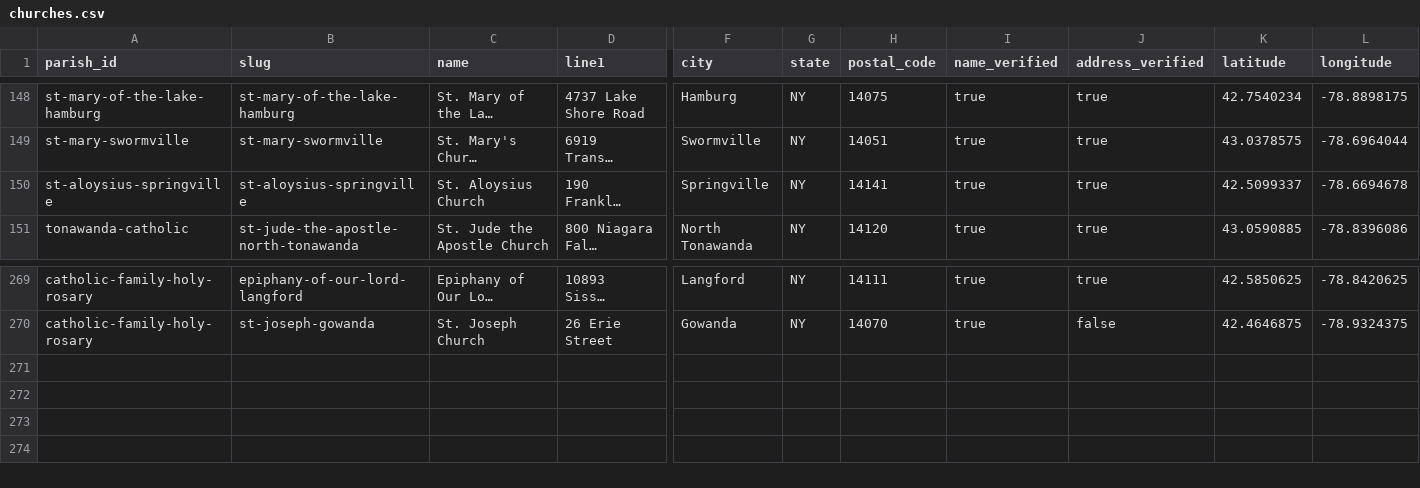
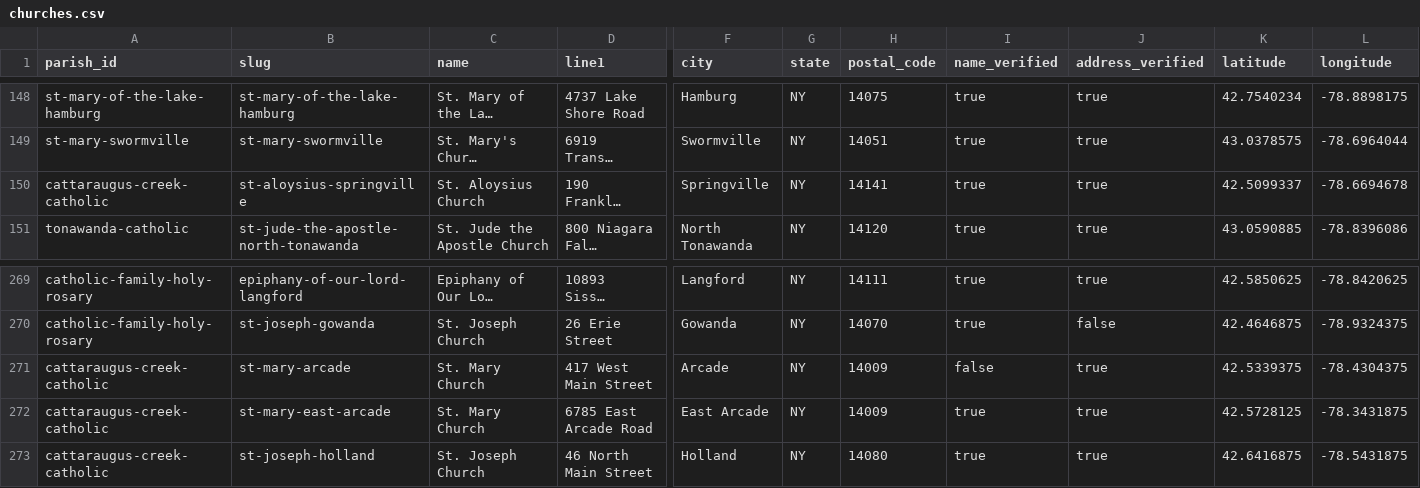
Before and after one commit to lyonsl2/project-carlo, a CSV file: data/churches.csv, drawn as a sheet; only a part is shown, gaps mark what is left out; long unchanged cells end in …; rows hold the shown columns only; the diff names each change by its address in the sheet, - before the commit and + after, or states it on an @@ line.

```diff
--- a/data/churches.csv
+++ b/data/churches.csv
-A150 (parish_id): st-aloysius-springville
+A150 (parish_id): cattaraugus-creek-catholic
+row 271: cattaraugus-creek-catholic | st-mary-arcade | St. Mary Church | 417 West Main Street | Arcade | NY | 14009 | false | true | 42.5339375 | -78.4304375
+row 272: cattaraugus-creek-catholic | st-mary-east-arcade | St. Mary Church | 6785 East Arcade Road | East Arcade | NY | 14009 | true | true | 42.5728125 | -78.3431875
+row 273: cattaraugus-creek-catholic | st-joseph-holland | St. Joseph Church | 46 North Main Street | Holland | NY | 14080 | true | true | 42.6416875 | -78.5431875
```
Also changed, not shown: data/buffalo_excluded_sites.csv, data/parishes.csv, 1 other file.
